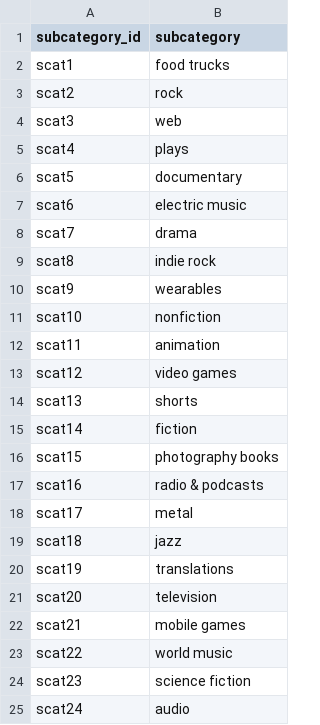
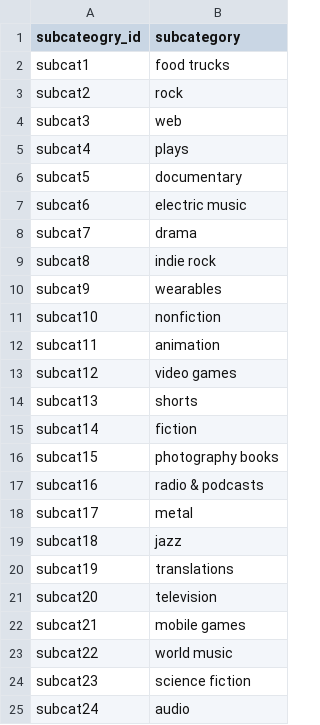
Before and after one commit to Yasir-09/Crowdfunding_ETL, a CSV file: subcategory.csv, drawn as a sheet.

```diff
--- a/subcategory.csv
+++ b/subcategory.csv
@@ -1,25 +1,25 @@
-subcategory_id,subcategory
-scat1,food trucks
-scat2,rock
-scat3,web
-scat4,plays
-scat5,documentary
-scat6,electric music
-scat7,drama
-scat8,indie rock
-scat9,wearables
-scat10,nonfiction
-scat11,animation
-scat12,video games
-scat13,shorts
-scat14,fiction
-scat15,photography books
-scat16,radio & podcasts
-scat17,metal
-scat18,jazz
-scat19,translations
-scat20,television
-scat21,mobile games
-scat22,world music
-scat23,science fiction
-scat24,audio
+subcateogry_id,subcategory
+subcat1,food trucks
+subcat2,rock
+subcat3,web
+subcat4,plays
+subcat5,documentary
+subcat6,electric music
+subcat7,drama
+subcat8,indie rock
+subcat9,wearables
+subcat10,nonfiction
+subcat11,animation
+subcat12,video games
+subcat13,shorts
+subcat14,fiction
+subcat15,photography books
+subcat16,radio & podcasts
+subcat17,metal
+subcat18,jazz
+subcat19,translations
+subcat20,television
+subcat21,mobile games
+subcat22,world music
+subcat23,science fiction
+subcat24,audio
```
Also changed, not shown: campaign.csv, 1 other file.
